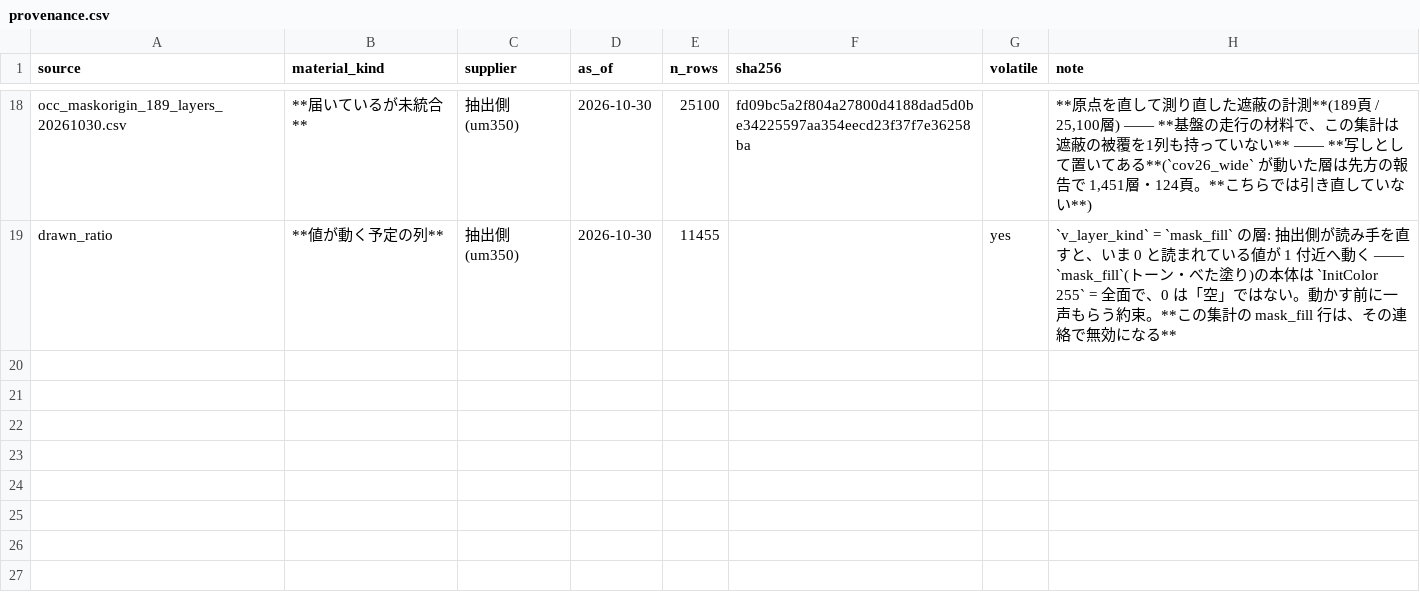
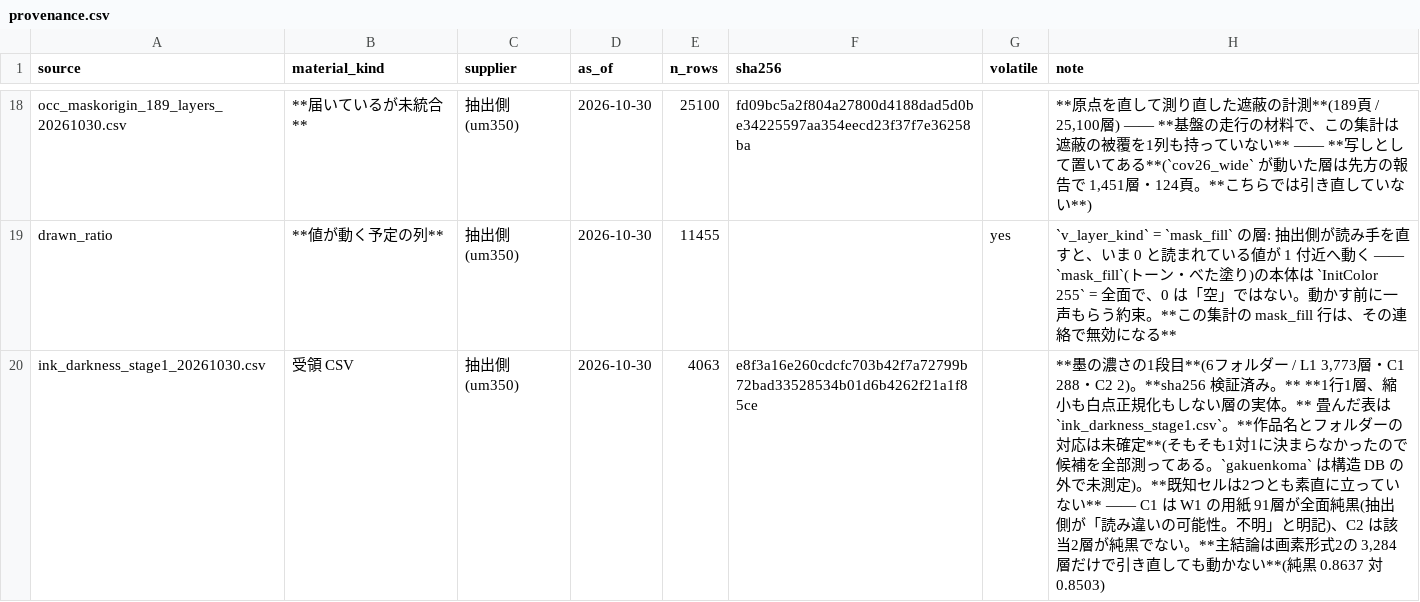
Before and after one commit to kuromook/gen_lineart, a CSV file: census/provenance.csv, drawn as a sheet; only a part is shown, gaps mark what is left out.

```diff
--- a/census/provenance.csv
+++ b/census/provenance.csv
@@ -19 +19,2 @@ occ_maskorigin_189_layers_20261030.csv,**届いているが未統合**,抽出側
 drawn_ratio,**値が動く予定の列**,抽出側(um350),2026-10-30,11455,,yes,`v_layer_kind` = `mask_fill` の層: 抽出側が読み手を直すと、いま 0 と読まれている値が 1 付近へ動く —— `mask_fill`(トーン・べた塗り)の本体は `InitColor 255` = 全面で、0 は「空」ではない。動かす前に一声もらう約束。**この集計の mask_fill 行は、その連絡で無効になる**
+ink_darkness_stage1_20261030.csv,受領 CSV,抽出側(um350),2026-10-30,4063,e8f3a16e260cdcfc703b42f7a72799b72bad33528534b01d6b4262f21a1f85ce,,"**墨の濃さの1段目**(6フォルダー / L1 3,773層・C1 288・C2 2)。**sha256 検証済み。** **1行1層、縮小も白点正規化もしない層の実体。** 畳んだ表は `ink_darkness_stage1.csv`。**作品名とフォルダーの対応は未確定**(そもそも1対1に決まらなかったので候補を全部測ってある。`gakuenkoma` は構造 DB の外で未測定)。**既知セルは2つとも素直に立っていない** —— C1 は W1 の用紙 91層が全面純黒(抽出側が「読み違いの可能性。不明」と明記)、C2 は該当2層が純黒でない。**主結論は画素形式2の 3,284層だけで引き直しても動かない**(純黒 0.8637 対 0.8503)"
```
Also changed, not shown: census/caveats.csv, 2 other files.
